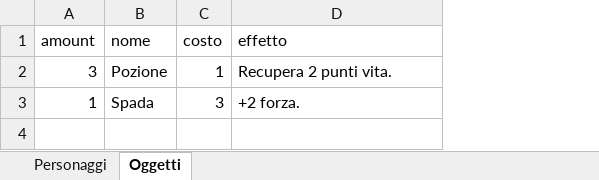
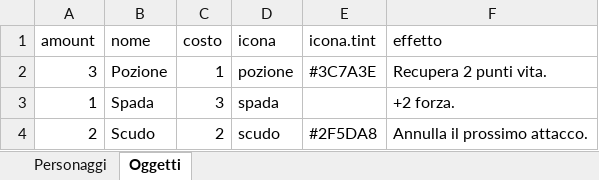
Before and after one commit to lucadj77/gamecreator, an Excel workbook: examples/demo/data/carte.xlsx, sheet Oggetti, drawn as a sheet; values as stored, in another font and other column widths than the file's, no borders; the diff names each change by its address in the sheet, - before the commit and + after, or states it on an @@ line.

```diff
--- a/examples/demo/data/carte.xlsx (sheet Oggetti)
+++ b/examples/demo/data/carte.xlsx (sheet Oggetti)
+column D (icona), rows 2-3: pozione | spada
+column E (icona.tint), row 2: #3C7A3E
+row 4: 2 | Scudo | 2 | scudo | #2F5DA8 | Annulla il prossimo attacco.
```
Also changed, not shown: sheet Personaggi, 39 other files.
